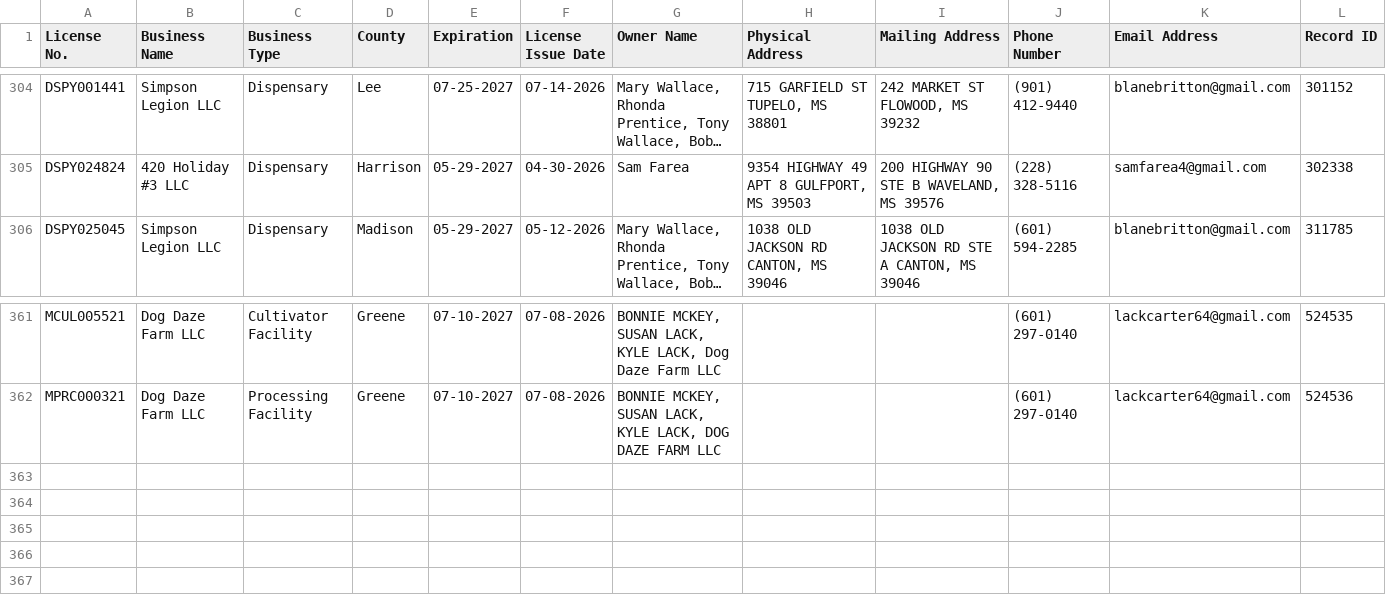
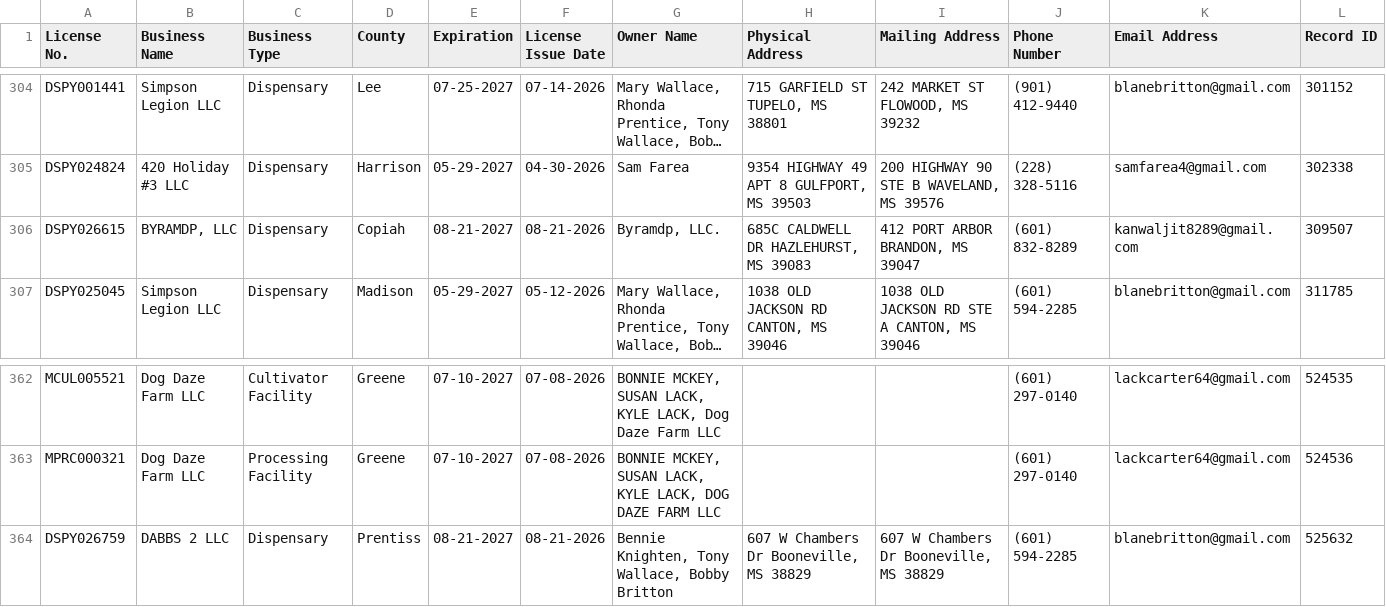
Before and after one commit to Booman008/3ma-legislative-map, a CSV file: CSV Imports/mmcp_business_licenses_latest.csv, drawn as a sheet; only a part is shown, gaps mark what is left out; long unchanged cells end in …; the diff names each change by its address in the sheet, - before the commit and + after, or states it on an @@ line.

```diff
--- a/CSV Imports/mmcp_business_licenses_latest.csv
+++ b/CSV Imports/mmcp_business_licenses_latest.csv
+row 306: DSPY026615 | BYRAMDP, LLC | Dispensary | Copiah | 08-21-2027 | 08-21-2026 | Byramdp, LLC. | 685C CALDWELL DR HAZLEHURST, MS 39083 | 412 PORT ARBOR BRANDON, MS 39047 | (601) 832-8289 | kanwaljit8289@gmail.com | 309507
+row 364: DSPY026759 | DABBS 2 LLC | Dispensary | Prentiss | 08-21-2027 | 08-21-2026 | Bennie Knighten, Tony Wallace, Bobby Britton | 607 W Chambers Dr Booneville, MS 38829 | 607 W Chambers Dr Booneville, MS 38829 | (601) 594-2285 | blanebritton@gmail.com | 525632
```
Also changed, not shown: CSV Imports/mmcp_county_metrics_latest.csv, 4 other files.
